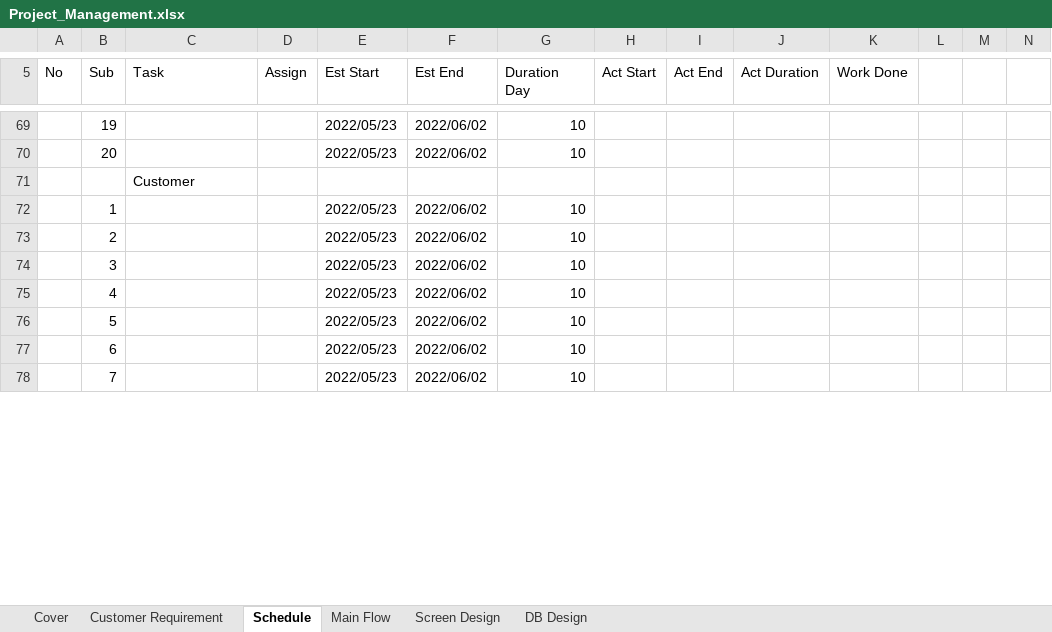
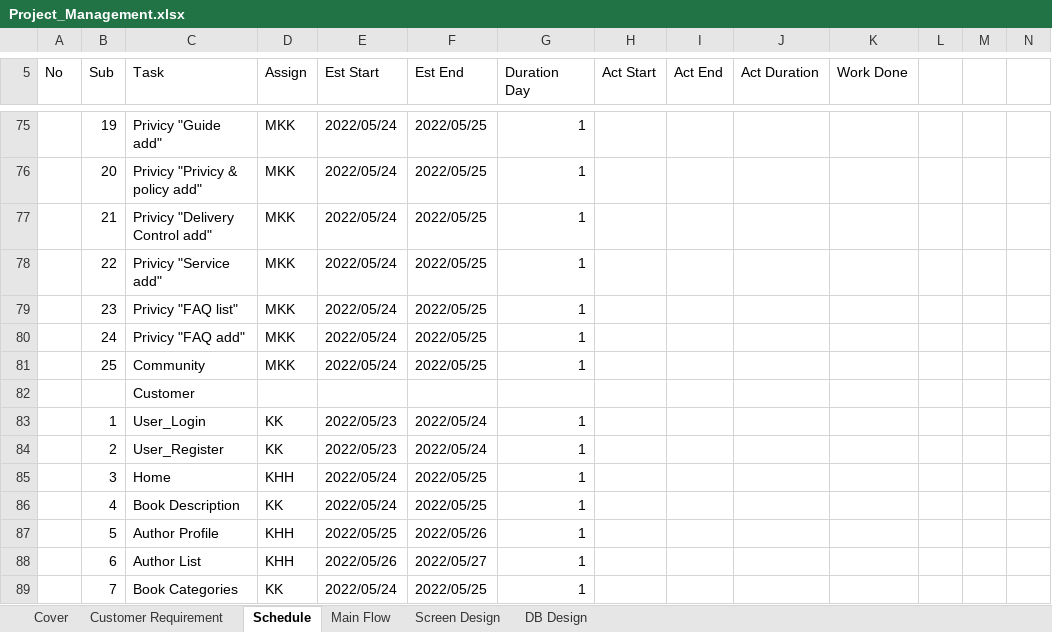
Before and after one commit to Kaung1730/Yadanar_Thike, an Excel workbook: 02.DesignDocument/Project_Management.xlsx, sheet Schedule, drawn as a sheet; only a part is shown, gaps mark what is left out; values as stored, in another font and other column widths than the file's, no cell formats; addresses are those after the commit; the diff covers the shown part only; the diff names each change by its address in the sheet, - before the commit and + after, or states it on an @@ line.

Commit message:
update excle , admin,user folder

```diff
--- a/02.DesignDocument/Project_Management.xlsx (sheet Schedule)
+++ b/02.DesignDocument/Project_Management.xlsx (sheet Schedule)
-C75 (Task): (empty)
+C75 (Task): Privicy "Guide add"
-D75:D76 (Assign): (empty)
+D75:D76 (Assign): MKK
-E75:E76 (Est Start): 2022/05/23
+E75:E76 (Est Start): 2022/05/24
-F75:F76 (Est End): 2022/06/02
+F75:F76 (Est End): 2022/05/25
-G75:G76 (Duration Day): 10
+G75:G76 (Duration Day): 1
-C76 (Task): (empty)
+C76 (Task): Privicy "Privicy & policy add"
+row 77:  | 21 | Privicy "Delivery Control add" | MKK | 2022/05/24 | 2022/05/25 | 1
+row 78:  | 22 | Privicy "Service add" | MKK | 2022/05/24 | 2022/05/25 | 1
+row 79:  | 23 | Privicy "FAQ list" | MKK | 2022/05/24 | 2022/05/25 | 1
+row 80:  | 24 | Privicy "FAQ add" | MKK | 2022/05/24 | 2022/05/25 | 1
+row 81:  | 25 | Community | MKK | 2022/05/24 | 2022/05/25 | 1
-C83 (Task): (empty)
+C83 (Task): User_Login
-D83:D84 (Assign): (empty)
+D83:D84 (Assign): KK
-F83:F84 (Est End): 2022/06/02
+F83:F84 (Est End): 2022/05/24
-G83:G89 (Duration Day): 10
+G83:G89 (Duration Day): 1
-C84 (Task): (empty)
+C84 (Task): User_Register
-C85 (Task): (empty)
+C85 (Task): Home
-D85 (Assign): (empty)
+D85 (Assign): KHH
-E85:E86 (Est Start): 2022/05/23
+E85:E86 (Est Start): 2022/05/24
-F85:F86 (Est End): 2022/06/02
+F85:F86 (Est End): 2022/05/25
-C86 (Task): (empty)
+C86 (Task): Book Description
-D86 (Assign): (empty)
+D86 (Assign): KK
-C87 (Task): (empty)
+C87 (Task): Author Profile
-D87:D88 (Assign): (empty)
+D87:D88 (Assign): KHH
-E87 (Est Start): 2022/05/23
+E87 (Est Start): 2022/05/25
-F87 (Est End): 2022/06/02
+F87 (Est End): 2022/05/26
-C88 (Task): (empty)
+C88 (Task): Author List
-E88 (Est Start): 2022/05/23
+E88 (Est Start): 2022/05/26
-F88 (Est End): 2022/06/02
+F88 (Est End): 2022/05/27
-C89 (Task): (empty)
+C89 (Task): Book Categories
-D89 (Assign): (empty)
+D89 (Assign): KK
-E89 (Est Start): 2022/05/23
+E89 (Est Start): 2022/05/24
-F89 (Est End): 2022/06/02
+F89 (Est End): 2022/05/25
```
Also changed, not shown: 10 added rows, 2 removed rows and 135 edited cells elsewhere in this sheet, sheet DB Design, cell formats, formulas that keep their value, charts or pictures, 8 other files.
